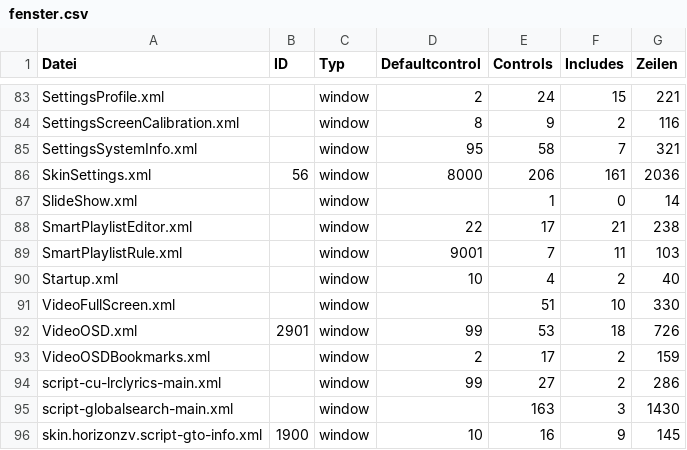
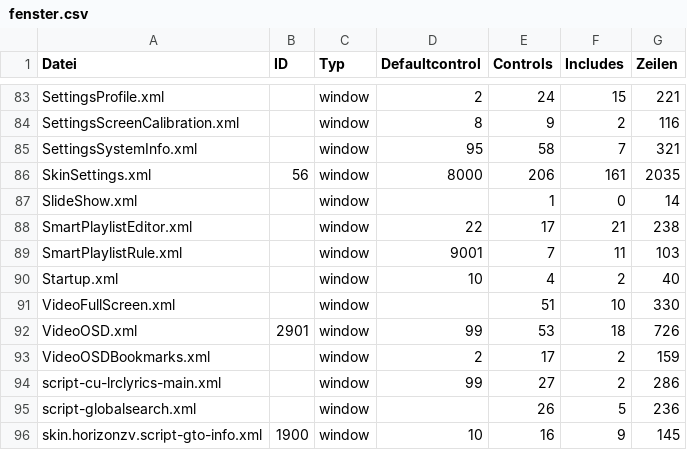
Before and after one commit to blauesgruen/skin.horizonzv-piers, a CSV file: results/kodi22_inventory/fenster.csv, drawn as a sheet; only a part is shown, gaps mark what is left out.

```diff
--- a/results/kodi22_inventory/fenster.csv
+++ b/results/kodi22_inventory/fenster.csv
@@ -87,3 +87,3 @@ SettingsScreenCalibration.xml;;window;8;9;2;116
 SettingsSystemInfo.xml;;window;95;58;7;321
-SkinSettings.xml;56;window;8000;206;161;2036
+SkinSettings.xml;56;window;8000;206;161;2035
 SlideShow.xml;;window;;1;0;14
@@ -96,3 +96,3 @@ VideoOSDBookmarks.xml;;window;2;17;2;159
 script-cu-lrclyrics-main.xml;;window;99;27;2;286
-script-globalsearch-main.xml;;window;;163;3;1430
+script-globalsearch.xml;;window;;26;5;236
 skin.horizonzv.script-gto-info.xml;1900;window;10;16;9;145
```
Also changed, not shown: results/kodi22_inventory/addons.csv, results/kodi22_inventory/farben.csv, 29 other files.
